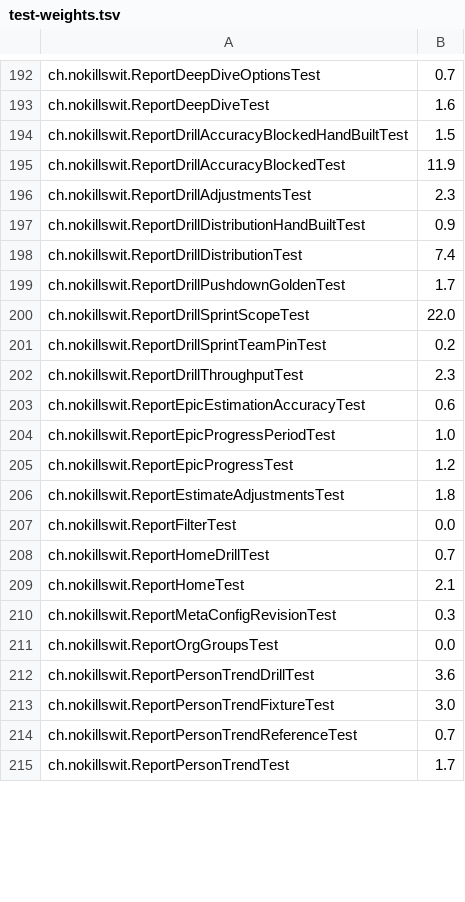
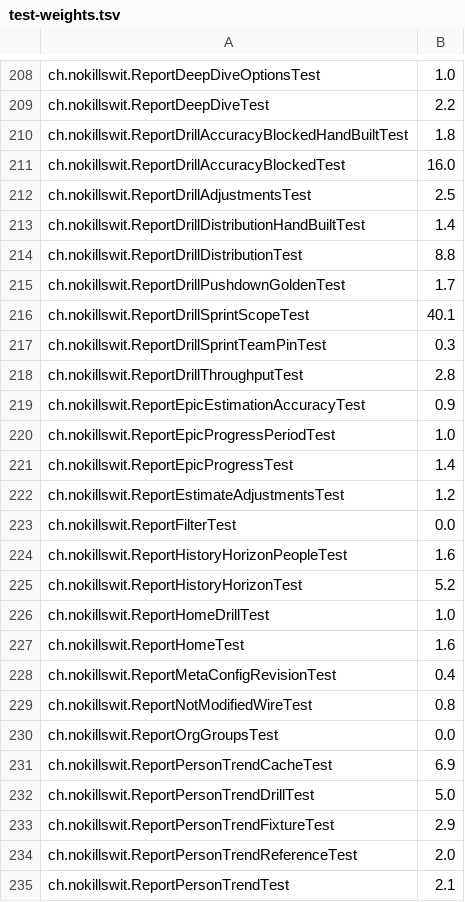
Before and after one commit to liveweird/flow, a TSV file: server/test-weights.tsv, drawn as a sheet; only a part is shown, gaps mark what is left out; addresses are those after the commit; the diff covers the shown part only; the diff names each change by its address in the sheet, - before the commit and + after, or states it on an @@ line.

```diff
--- a/server/test-weights.tsv
+++ b/server/test-weights.tsv
-B208: 0.7
+B208: 1.0
-B209: 1.6
+B209: 2.2
-B210: 1.5
+B210: 1.8
-B211: 11.9
+B211: 16.0
-B212: 2.3
+B212: 2.5
-B213: 0.9
+B213: 1.4
-B214: 7.4
+B214: 8.8
-B216: 22.0
+B216: 40.1
-B217: 0.2
+B217: 0.3
-B218: 2.3
+B218: 2.8
-B219: 0.6
+B219: 0.9
-B221: 1.2
+B221: 1.4
-B222: 1.8
+B222: 1.2
+row 224: ch.nokillswit.ReportHistoryHorizonPeopleTest | 1.6
+row 225: ch.nokillswit.ReportHistoryHorizonTest | 5.2
-B226: 0.7
+B226: 1.0
-B227: 2.1
+B227: 1.6
-B228: 0.3
+B228: 0.4
+row 229: ch.nokillswit.ReportNotModifiedWireTest | 0.8
+row 231: ch.nokillswit.ReportPersonTrendCacheTest | 6.9
-B232: 3.6
+B232: 5.0
-B233: 3.0
+B233: 2.9
-B234: 0.7
+B234: 2.0
-B235: 1.7
+B235: 2.1
```
Also changed, not shown: 21 added rows and 103 edited cells elsewhere in this file, 2 other files.
